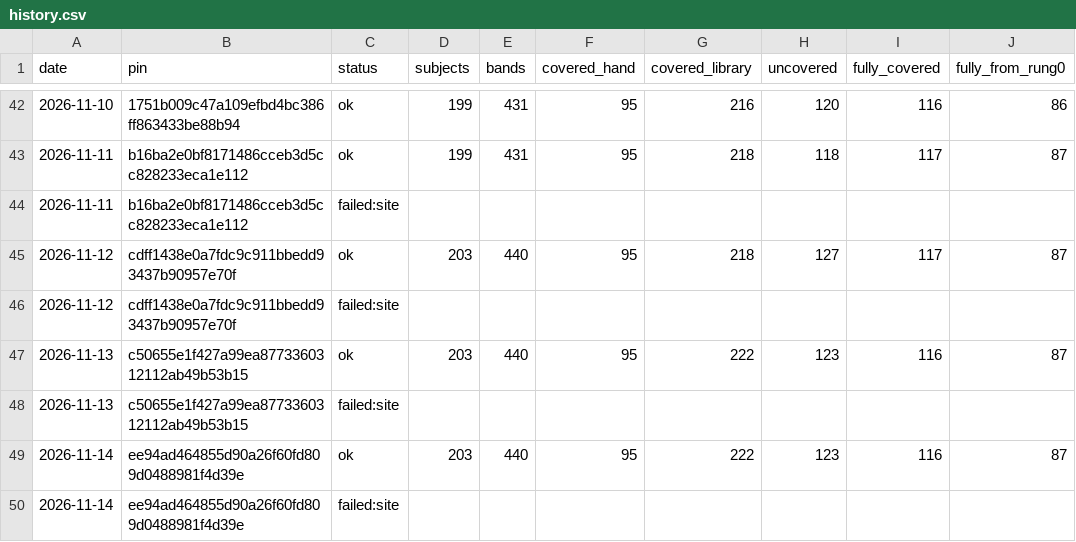
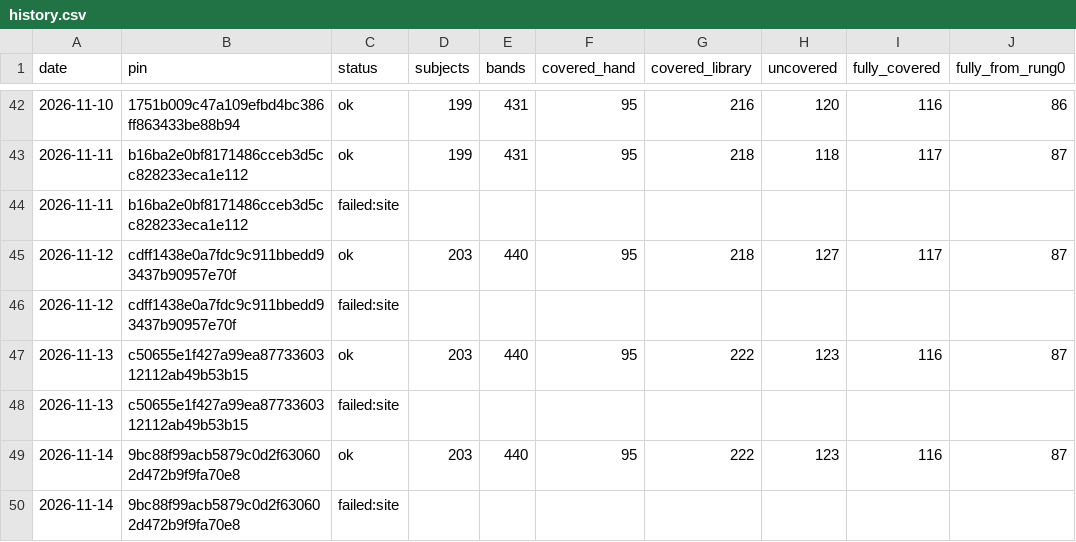
Before and after one commit to fellandfjordstudios/asset-pulse, a CSV file: history.csv, drawn as a sheet; only a part is shown, gaps mark what is left out; the diff names each change by its address in the sheet, - before the commit and + after, or states it on an @@ line.

```diff
--- a/history.csv
+++ b/history.csv
-B49:B50 (pin): ee94ad464855d90a26f60fd809d0488981f4d39e
+B49:B50 (pin): 9bc88f99acb5879c0d2f630602d472b9f9fa70e8
```
Also changed, not shown: 1 other file.
